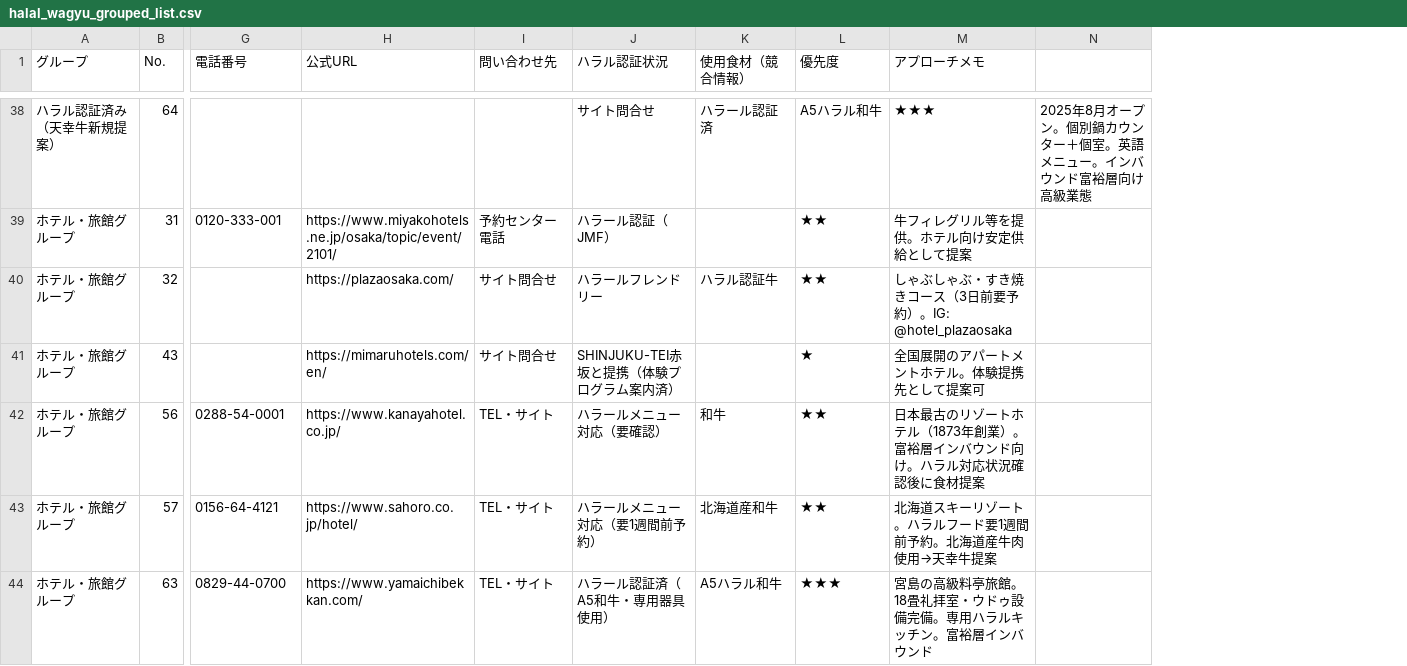
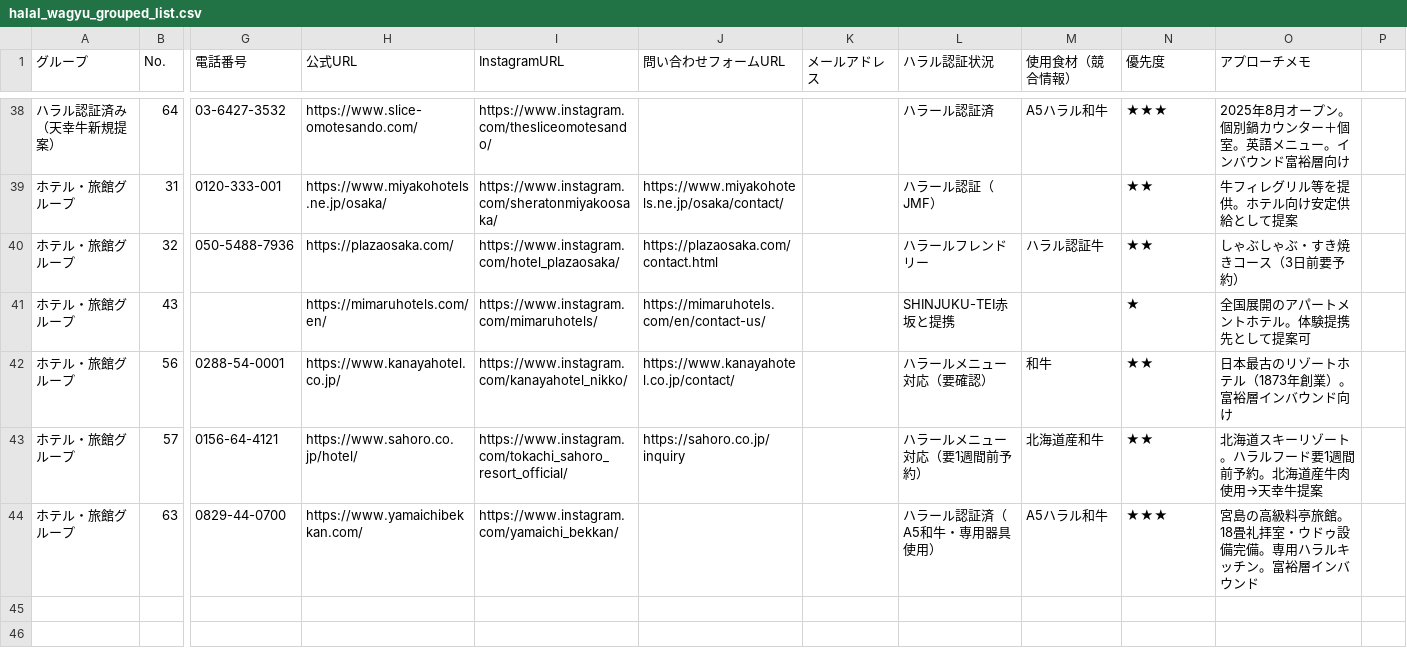
Before and after one commit to takahir0414/20260511_ccctest, a CSV file: halal_wagyu_grouped_list.csv, drawn as a sheet; only a part is shown, gaps mark what is left out; removed rows and columns are numbered as before the commit, all else as after; the diff covers the shown part only; the diff names each change by its address in the sheet, - before the commit and + after, or states it on an @@ line.

```diff
--- a/halal_wagyu_grouped_list.csv
+++ b/halal_wagyu_grouped_list.csv
-column I (問い合わせ先), rows 39-44: 予約センター電話 | サイト問合せ | サイト問合せ | TEL・サイト | TEL・サイト | TEL・サイト
+column I (InstagramURL), rows 38-44: https://www.instagram.com/thesliceomotesando/ | https://www.instagram.com/sheratonmiyakoosaka/ | https://www.instagram.com/hotel_plazaosaka/ | https://www.instagram.com/mimaruhotels/ | https://www.instagram.com/kanayahotel_nikko/ | https://www.instagram.com/tokachi_sahoro_resort_official/ | https://www.instagram.com/yamaichi_bekkan/
+column J (問い合わせフォームURL), rows 39-43: https://www.miyakohotels.ne.jp/osaka/contact/ | https://plazaosaka.com/contact.html | https://mimaruhotels.com/en/contact-us/ | https://www.kanayahotel.co.jp/contact/ | https://sahoro.co.jp/inquiry
+column K (メールアドレス), empty
-column N, row 38: 2025年8月オープン。個別鍋カウンター＋個室。英語メニュー。インバウンド富裕層向け高級業態
+column P, empty
-G38 (電話番号): (empty)
+G38 (電話番号): 03-6427-3532
-H38 (公式URL): (empty)
+H38 (公式URL): https://www.slice-omotesando.com/
-L38 (ハラル認証状況): サイト問合せ
+L38 (ハラル認証状況): ハラール認証済
-M38 (使用食材（競合情報）): ハラール認証済
+M38 (使用食材（競合情報）): A5ハラル和牛
-N38 (優先度): A5ハラル和牛
+N38 (優先度): ★★★
-O38 (アプローチメモ): ★★★
+O38 (アプローチメモ): 2025年8月オープン。個別鍋カウンター＋個室。英語メニュー。インバウンド富裕層向け
-H39 (公式URL): https://www.miyakohotels.ne.jp/osaka/topic/event/2101/
+H39 (公式URL): https://www.miyakohotels.ne.jp/osaka/
-G40 (電話番号): (empty)
+G40 (電話番号): 050-5488-7936
-O40 (アプローチメモ): しゃぶしゃぶ・すき焼きコース（3日前要予約）。IG: @hotel_plazaosaka
+O40 (アプローチメモ): しゃぶしゃぶ・すき焼きコース（3日前要予約）
-L41 (ハラル認証状況): SHINJUKU-TEI赤坂と提携（体験プログラム案内済）
+L41 (ハラル認証状況): SHINJUKU-TEI赤坂と提携
-O42 (アプローチメモ): 日本最古のリゾートホテル（1873年創業）。富裕層インバウンド向け。ハラル対応状況確認後に食材提案
+O42 (アプローチメモ): 日本最古のリゾートホテル（1873年創業）。富裕層インバウンド向け
```
Also changed, not shown: 55 edited cells elsewhere in this file.
